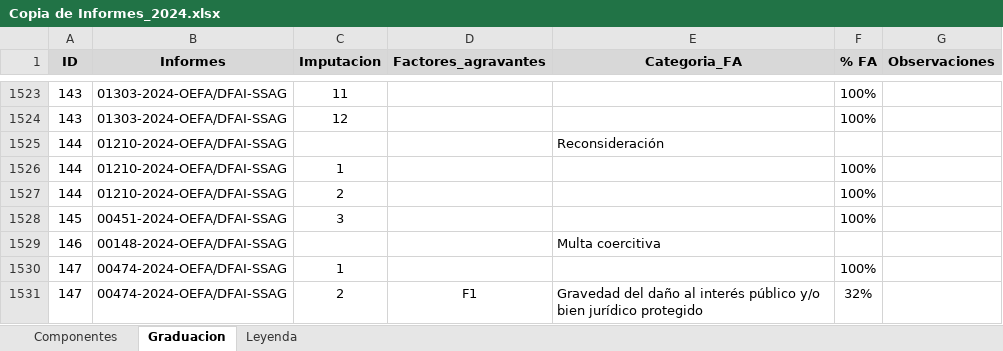
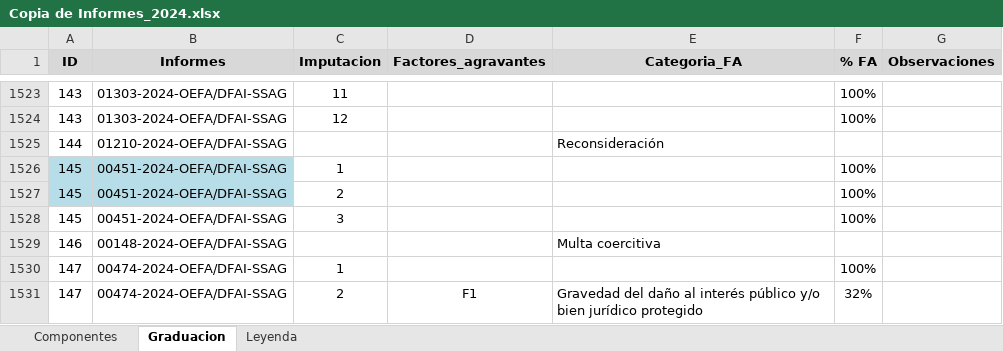
Before and after one commit to PaoloValcarcel/OEFA_SMER, an Excel workbook: Paolo/Scripts/Factores/Copia de Informes_2024.xlsx, sheet Graduacion, drawn as a sheet; only a part is shown, gaps mark what is left out; values as stored, in another font and other column widths than the file's, no borders; the diff names each change by its address in the sheet, - before the commit and + after, or states it on an @@ line.

```diff
--- a/Paolo/Scripts/Factores/Copia de Informes_2024.xlsx (sheet Graduacion)
+++ b/Paolo/Scripts/Factores/Copia de Informes_2024.xlsx (sheet Graduacion)
-A1526:A1527 (ID): 144
+A1526:A1527 (ID): 145
-A1526:B1527 fill: none
+A1526:B1527 fill: #B7DEE8
-B1526:B1527 (Informes): 01210-2024-OEFA/DFAI-SSAG
+B1526:B1527 (Informes): 00451-2024-OEFA/DFAI-SSAG
```
Also changed, not shown: Paolo/Scripts/Bases/dfunido.xlsx, Paolo/Scripts/Bases/dfunido2.xlsx, 5 other files.
